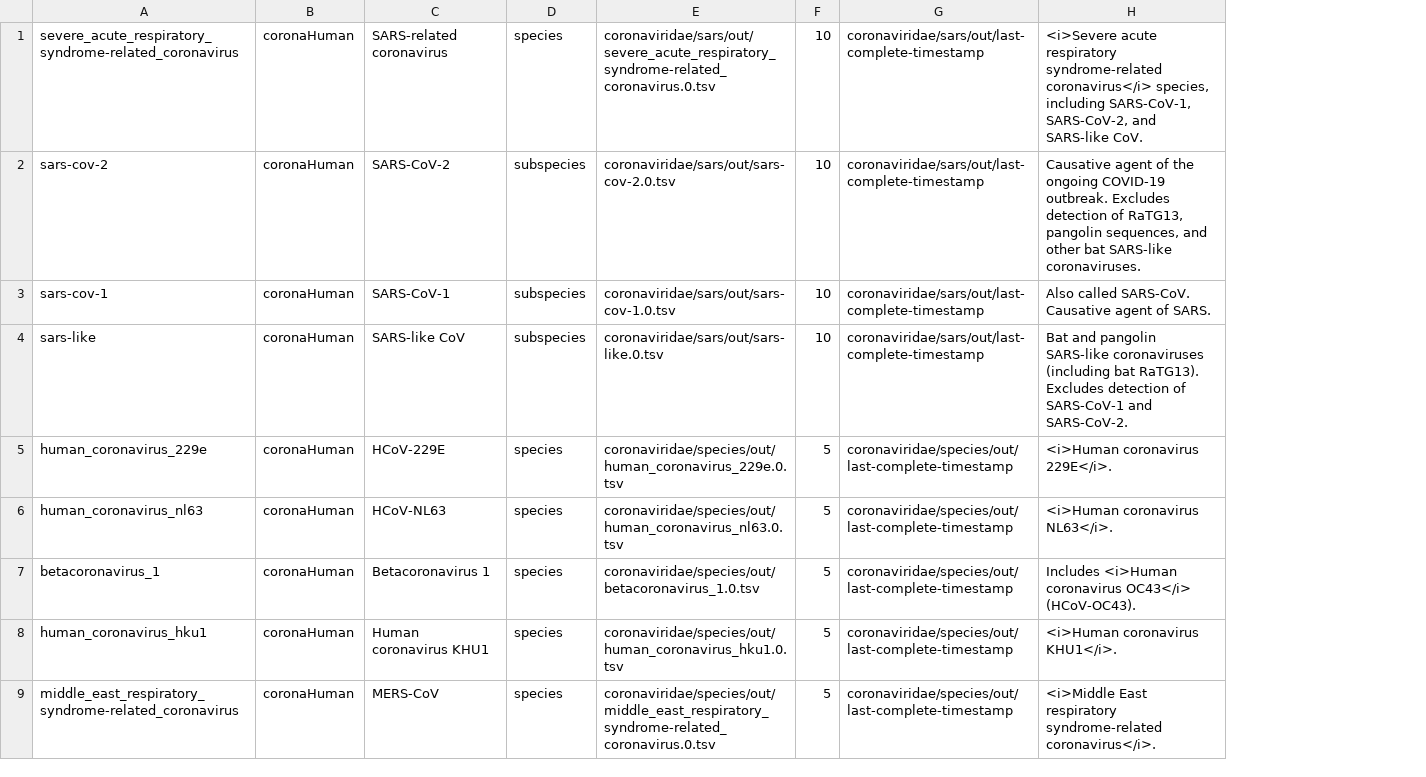
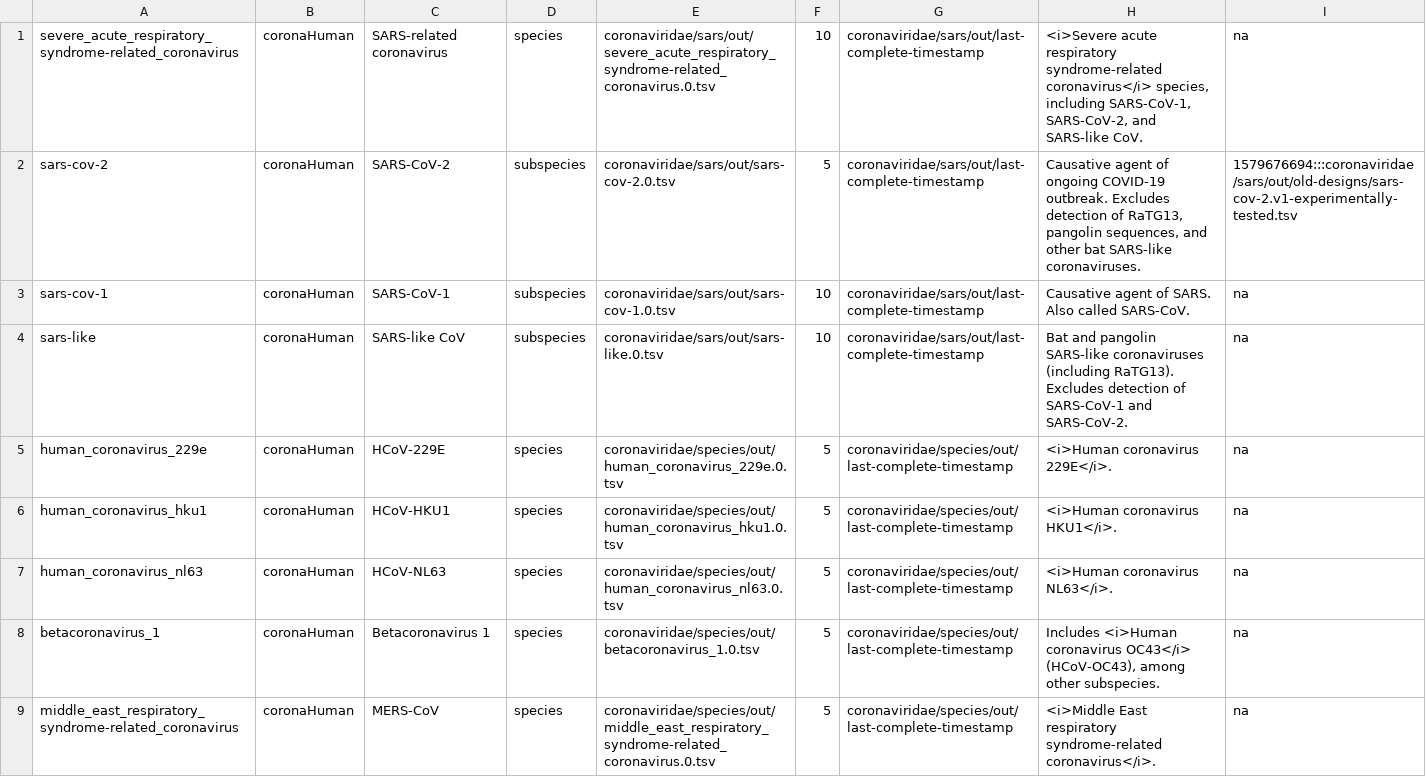
Before and after one commit to broadinstitute/adapt-designs, a TSV file: designs/designs-to-compile.tsv, drawn as a sheet; only a part is shown; removed rows and columns are numbered as before the commit, all else as after; the diff covers the shown part only; the diff names each change by its address in the sheet, - before the commit and + after, or states it on an @@ line.

Commit message:
Compile old, validated designs into JSON as well

```diff
--- a/designs/designs-to-compile.tsv
+++ b/designs/designs-to-compile.tsv
+column I, rows 1-5: na | 1579676694:::coronaviridae/sars/out/old-designs/sars-cov-2.v1-experimentally-tested.tsv | na | na | na; rows 7-9: all na
-F2: 10
+F2: 5
-H2: …agent of the ongoing COVID-19…
+H2: …agent of ongoing COVID-19…
-H3: Also called SARS-CoV. Causative agent of SARS.
+H3: Causative agent of SARS. Also called SARS-CoV.
-H4: …coronaviruses (including bat RaTG13). Excludes…
+H4: …coronaviruses (including RaTG13). Excludes…
+row 6: human_coronavirus_hku1 | coronaHuman | HCoV-HKU1 | species | coronaviridae/species/out/human_coronavirus_hku1.0.tsv | 5 | coronaviridae/species/out/last-complete-timestamp | <i>Human coronavirus HKU1</i>. | na
-H8: …coronavirus OC43</i> (HCoV-OC43).
+H8: …coronavirus OC43</i> (HCoV-OC43), among other subspecies.
-row 8: human_coronavirus_hku1 | coronaHuman | Human coronavirus KHU1 | species | coronaviridae/species/out/human_coronavirus_hku1.0.tsv | 5 | coronaviridae/species/out/last-complete-timestamp | <i>Human coronavirus KHU1</i>.
```
Also changed, not shown: 10 edited cells elsewhere in this file, 1 other file.
